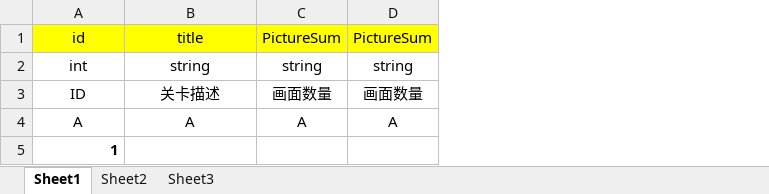
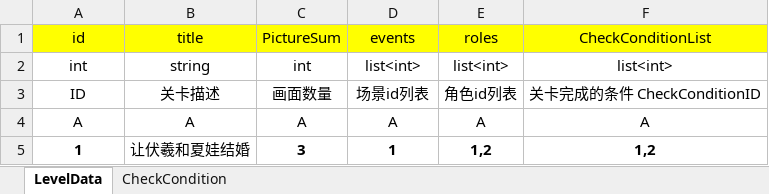
Before and after one commit to Song-CQ/Framework_SCQ, an Excel workbook: _Resources/配置表/游戏配置表/G_关卡表.xlsx, sheet LevelData, drawn as a sheet; values as stored, in another font and other column widths than the file's, no borders; the diff names each change by its address in the sheet, - before the commit and + after, or states it on an @@ line.

```diff
--- a/_Resources/配置表/游戏配置表/G_关卡表.xlsx (sheet LevelData)
+++ b/_Resources/配置表/游戏配置表/G_关卡表.xlsx (sheet LevelData)
-sheet tab: Sheet1
+sheet tab: LevelData
-sheet tab: Sheet2
-sheet tab: Sheet3
+sheet tab: CheckCondition
+column E (roles), rows 2-5: list<int> | 角色id列表 | A | 1,2
+column F (CheckConditionList), rows 2-5: list<int> | 关卡完成的条件 CheckConditionID | A | 1,2
-D1: PictureSum
+D1: events
-C2 (PictureSum): string
+C2 (PictureSum): int
-D2 (events): string
+D2 (events): list<int>
-D3 (events): 画面数量
+D3 (events): 场景id列表
-A5 alignment: right
+A5 alignment: center
-B5 (title): (empty)
+B5 (title): 让伏羲和夏娃结婚
-C5 (PictureSum): (empty)
+C5 (PictureSum): 3
-D5 (events): (empty)
+D5 (events): 1
```
Also changed, not shown: 34 other files.
